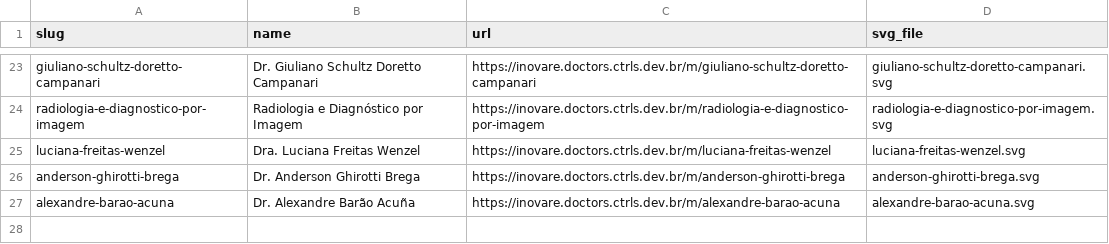
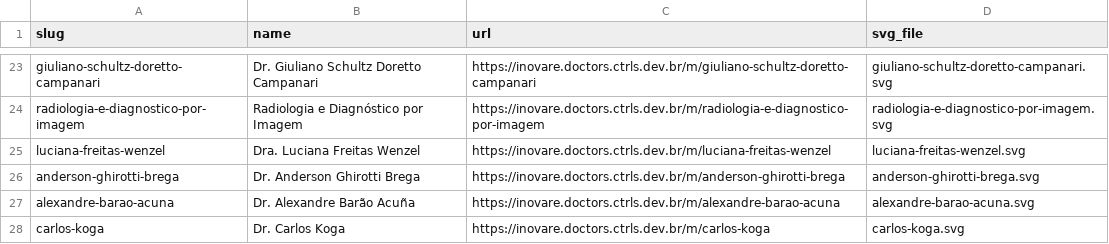
Before and after one commit to VictorGHss/Inovare-Doctors, a CSV file: qrcodes/index.csv, drawn as a sheet; only a part is shown, gaps mark what is left out; the diff names each change by its address in the sheet, - before the commit and + after, or states it on an @@ line.

Commit message:
add: Dr. Carlos Koga

```diff
--- a/qrcodes/index.csv
+++ b/qrcodes/index.csv
+row 28: carlos-koga | Dr. Carlos Koga | https://inovare.doctors.ctrls.dev.br/m/carlos-koga | carlos-koga.svg
```
Also changed, not shown: 3 other files.
